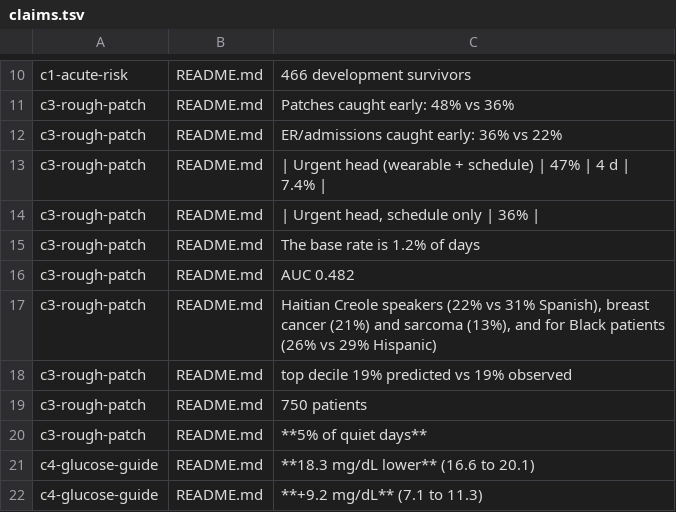
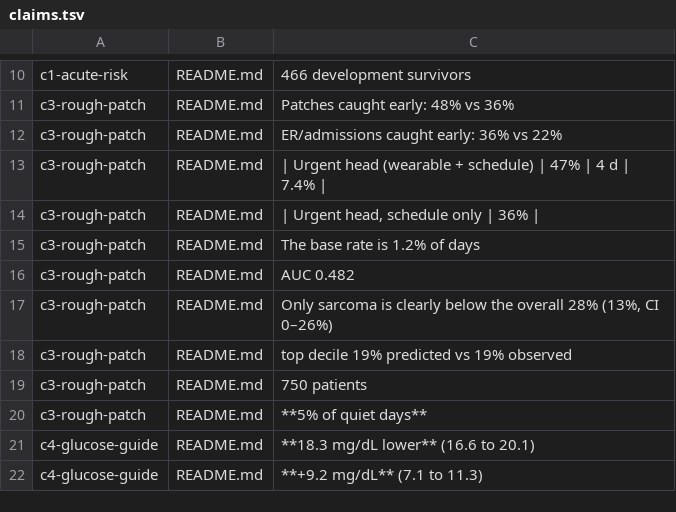
Before and after one commit to zaycruz/survivorship-360, a TSV file: docs/claims.tsv, drawn as a sheet; only a part is shown, gaps mark what is left out.

```diff
--- a/docs/claims.tsv
+++ b/docs/claims.tsv
@@ -16,3 +16,3 @@ c3-rough-patch	README.md	The base rate is 1.2% of days
 c3-rough-patch	README.md	AUC 0.482
-c3-rough-patch	README.md	Haitian Creole speakers (22% vs 31% Spanish), breast cancer (21%) and sarcoma (13%), and for Black patients (26% vs 29% Hispanic)
+c3-rough-patch	README.md	Only sarcoma is clearly below the overall 28% (13%, CI 0–26%)
 c3-rough-patch	README.md	top decile 19% predicted vs 19% observed
```
Also changed, not shown: 2 other files.
